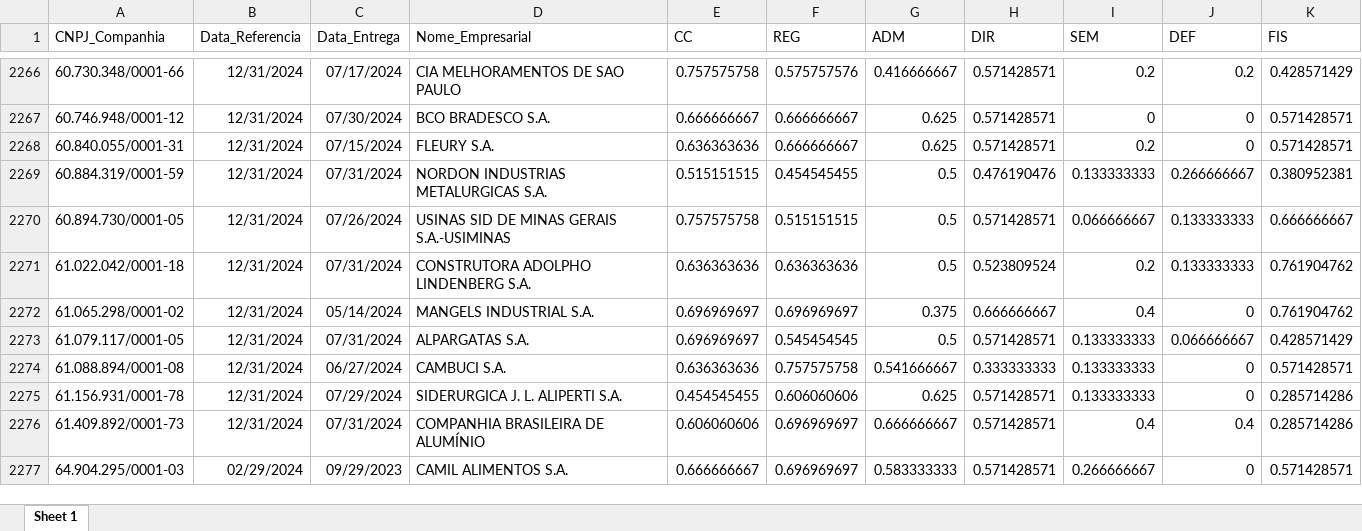
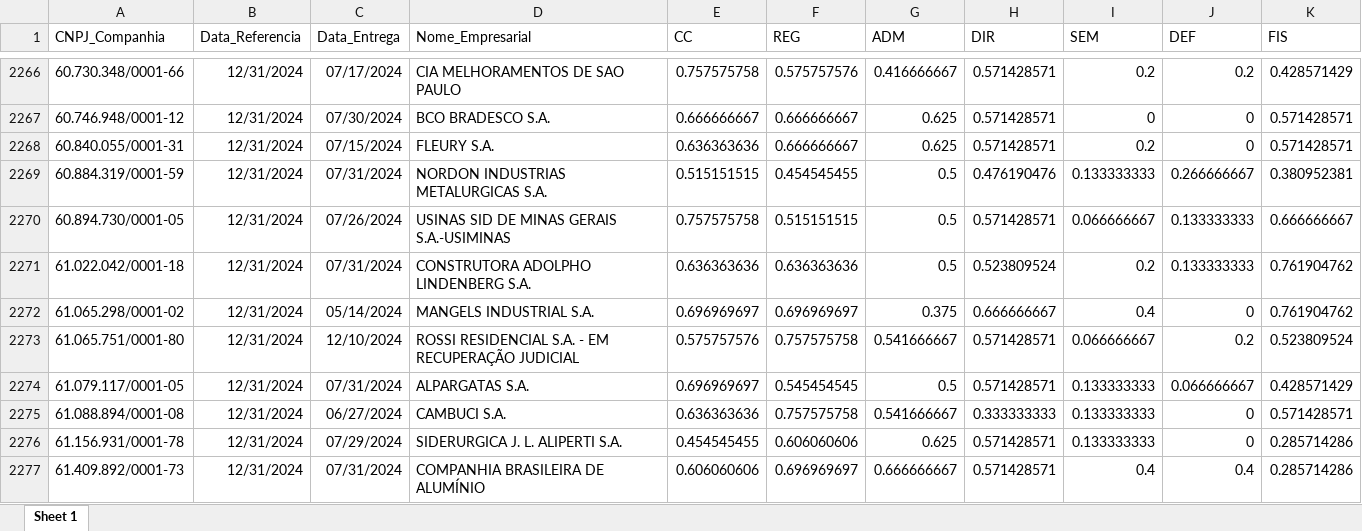
Before and after one commit to mvlp/celta, an Excel workbook: public/docs/index_07_dim_CG.xlsx, sheet Sheet 1, drawn as a sheet; only a part is shown, gaps mark what is left out; the shorter side is filled out with more unchanged rows; values as stored, in another font and other column widths than the file's, no borders; the diff names each change by its address in the sheet, - before the commit and + after, or states it on an @@ line.

```diff
--- a/public/docs/index_07_dim_CG.xlsx (sheet Sheet 1)
+++ b/public/docs/index_07_dim_CG.xlsx (sheet Sheet 1)
+row 2273: 61.065.751/0001-80 | 12/31/2024 | 12/10/2024 | ROSSI RESIDENCIAL S.A. - EM RECUPERAÇÃO JUDICIAL | 0.575757576 | 0.757575758 | 0.541666667 | 0.571428571 | 0.066666667 | 0.2 | 0.523809524
```
Also changed, not shown: public/docs/index_05_dim_CG.xlsx, 25 other files.
